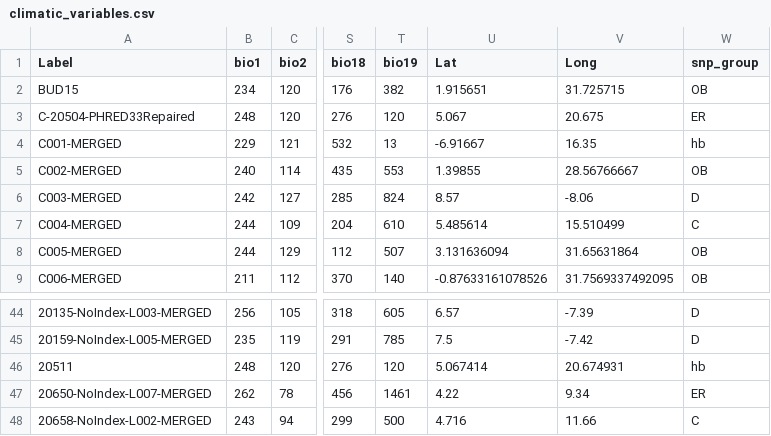
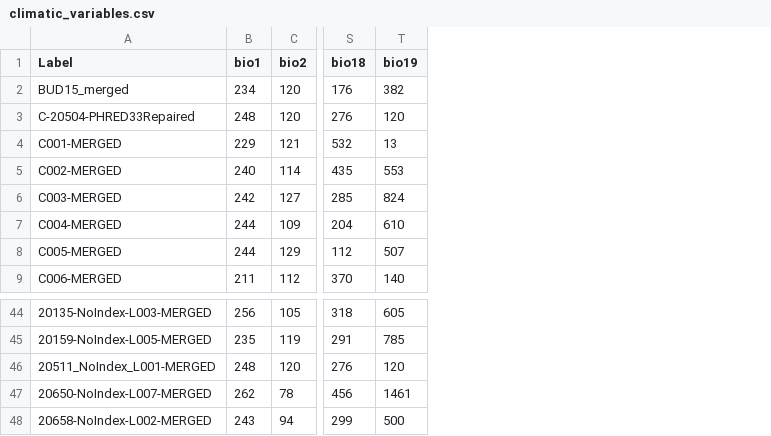
Before and after one commit to vibaotram/kanephora, a CSV file: gea/climatic_variables.csv, drawn as a sheet; only a part is shown, gaps mark what is left out; the diff names each change by its address in the sheet, - before the commit and + after, or states it on an @@ line.

Commit message:
climatic variables analysis

```diff
--- a/gea/climatic_variables.csv
+++ b/gea/climatic_variables.csv
-column U (Lat), rows 2-9: 1.915651 | 5.067 | -6.91667 | 1.39855 | 8.57 | 5.485614 | 3.131636094 | -0.87633161078526; rows 44-48: 6.57 | 7.5 | 5.067414 | 4.22 | 4.716
-column V (Long), rows 2-9: 31.725715 | 20.675 | 16.35 | 28.56766667 | -8.06 | 15.510499 | 31.65631864 | 31.7569337492095; rows 44-48: -7.39 | -7.42 | 20.674931 | 9.34 | 11.66
-column W (snp_group), rows 2-9: OB | ER | hb | OB | D | C | OB | OB; rows 44-48: D | D | hb | ER | C
-A2 (Label): BUD15
+A2 (Label): BUD15_merged
-A46 (Label): 20511
+A46 (Label): 20511_NoIndex_L001-MERGED
```
Also changed, not shown: 10 other files.
